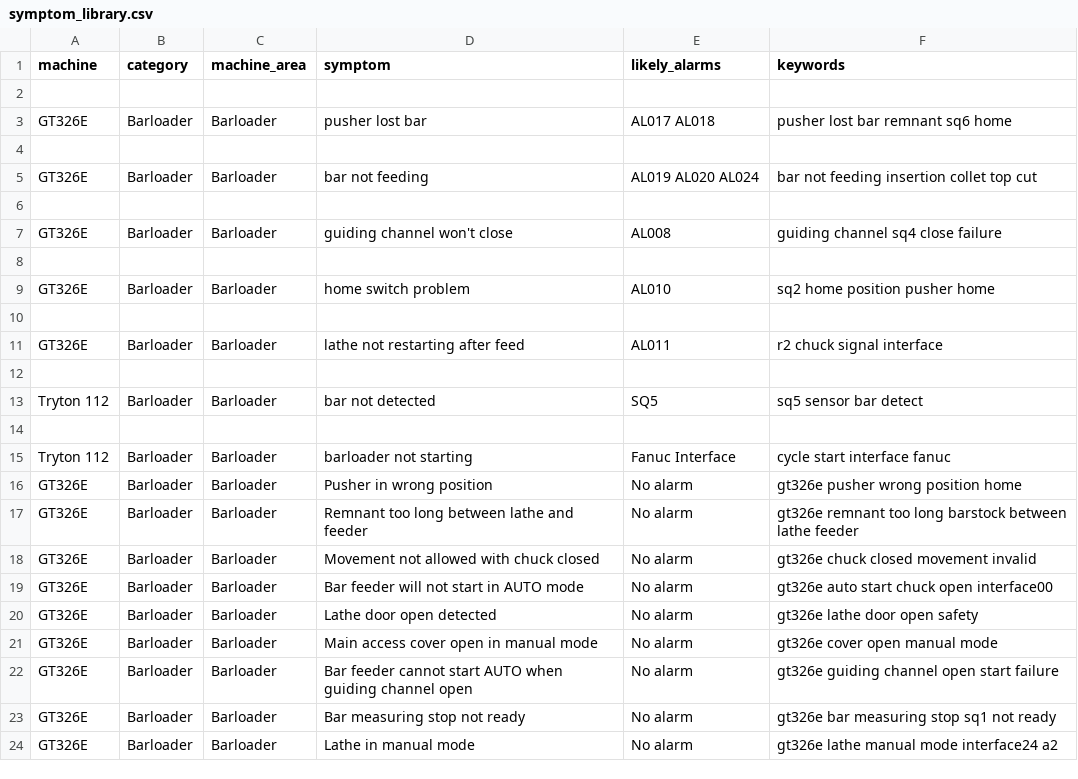
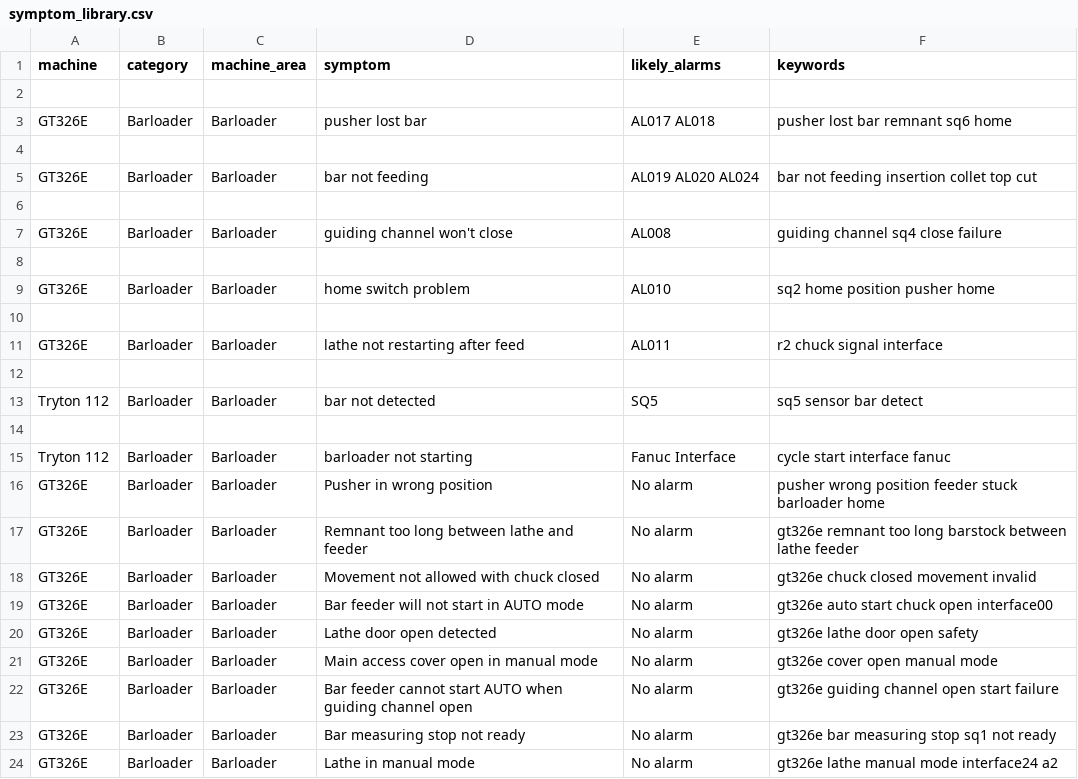
Before and after one commit to RepoRanger24/maintenance-troubleshooter, a CSV file: data/symptom_library.csv, drawn as a sheet.

Commit message:
Update symptom_library.csv

```diff
--- a/data/symptom_library.csv
+++ b/data/symptom_library.csv
@@ -15,3 +15,3 @@ Tryton 112,Barloader,Barloader,bar not detected,SQ5,"sq5 sensor bar detect"
 Tryton 112,Barloader,Barloader,barloader not starting,Fanuc Interface,"cycle start interface fanuc"
-GT326E,Barloader,Barloader,Pusher in wrong position,No alarm,"gt326e pusher wrong position home"
+GT326E,Barloader,Barloader,Pusher in wrong position,No alarm,"pusher wrong position feeder stuck barloader home"
 GT326E,Barloader,Barloader,Remnant too long between lathe and feeder,No alarm,"gt326e remnant too long barstock between lathe feeder"
```
